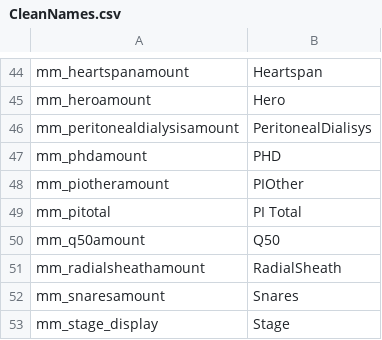
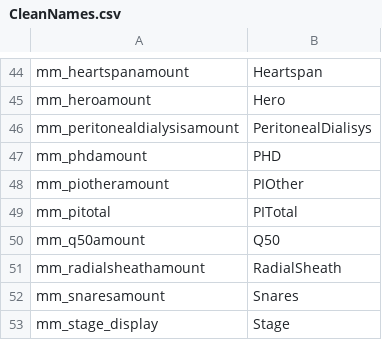
Before and after one commit to jimhill-jt/MMCleanNames, a CSV file: CleanNames.csv, drawn as a sheet; only a part is shown, gaps mark what is left out.

Commit message:
Update CleanNames.csv

```diff
--- a/CleanNames.csv
+++ b/CleanNames.csv
@@ -48,3 +48,3 @@ mm_phdamount,PHD
 mm_piotheramount,PIOther
-mm_pitotal,PI Total
+mm_pitotal,PITotal
 mm_q50amount,Q50
```
